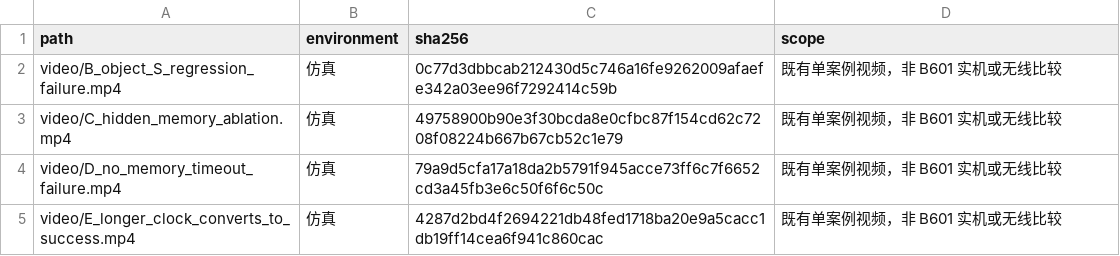
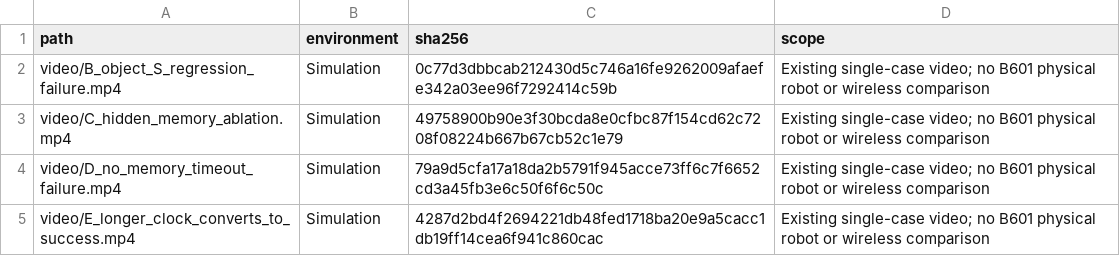
Before and after one commit to 23garyd/harnessvla-sim-reproduction, a CSV file: docs/evidence/nov-m4/video-index.csv, drawn as a sheet.

```diff
--- a/docs/evidence/nov-m4/video-index.csv
+++ b/docs/evidence/nov-m4/video-index.csv
@@ -1,5 +1,5 @@
 path,environment,sha256,scope
-video/B_object_S_regression_failure.mp4,仿真,0c77d3dbbcab212430d5c746a16fe9262009afaefe342a03ee96f7292414c59b,既有单案例视频，非 B601 实机或无线比较
-video/C_hidden_memory_ablation.mp4,仿真,49758900b90e3f30bcda8e0cfbc87f154cd62c7208f08224b667b67cb52c1e79,既有单案例视频，非 B601 实机或无线比较
-video/D_no_memory_timeout_failure.mp4,仿真,79a9d5cfa17a18da2b5791f945acce73ff6c7f6652cd3a45fb3e6c50f6f6c50c,既有单案例视频，非 B601 实机或无线比较
-video/E_longer_clock_converts_to_success.mp4,仿真,4287d2bd4f2694221db48fed1718ba20e9a5cacc1db19ff14cea6f941c860cac,既有单案例视频，非 B601 实机或无线比较
+video/B_object_S_regression_failure.mp4,Simulation,0c77d3dbbcab212430d5c746a16fe9262009afaefe342a03ee96f7292414c59b,Existing single-case video; no B601 physical robot or wireless comparison
+video/C_hidden_memory_ablation.mp4,Simulation,49758900b90e3f30bcda8e0cfbc87f154cd62c7208f08224b667b67cb52c1e79,Existing single-case video; no B601 physical robot or wireless comparison
+video/D_no_memory_timeout_failure.mp4,Simulation,79a9d5cfa17a18da2b5791f945acce73ff6c7f6652cd3a45fb3e6c50f6f6c50c,Existing single-case video; no B601 physical robot or wireless comparison
+video/E_longer_clock_converts_to_success.mp4,Simulation,4287d2bd4f2694221db48fed1718ba20e9a5cacc1db19ff14cea6f941c860cac,Existing single-case video; no B601 physical robot or wireless comparison
```
Also changed, not shown: docs/evidence/dec-m5/archive-manifest.csv, docs/evidence/dec-m5/manifest.csv, 19 other files.
